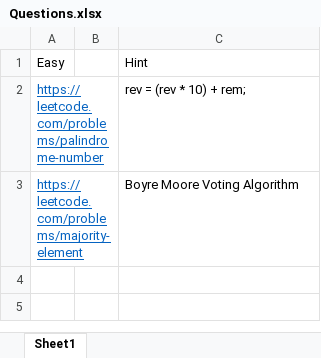
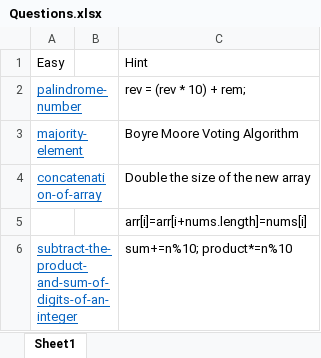
Before and after one commit to jatiinyadav/Java, an Excel workbook: Questions.xlsx, sheet Sheet1, drawn as a sheet; values as stored, in another font and other column widths than the file's, no borders; the diff names each change by its address in the sheet, - before the commit and + after, or states it on an @@ line.

Commit message:
Questions

```diff
--- a/Questions.xlsx (sheet Sheet1)
+++ b/Questions.xlsx (sheet Sheet1)
-A2: https://leetcode.com/problems/palindrome-number
+A2: palindrome-number
-A3: https://leetcode.com/problems/majority-element
+A3: majority-element
+row 4: concatenation-of-array |  | Double the size of the new array
+row 5:  |  | arr[i]=arr[i+nums.length]=nums[i]
+row 6: subtract-the-product-and-sum-of-digits-of-an-integer |  | sum+=n%10; product*=n%10
```
Also changed, not shown: 5 other files.
